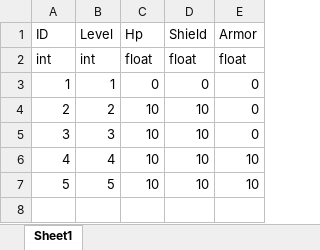
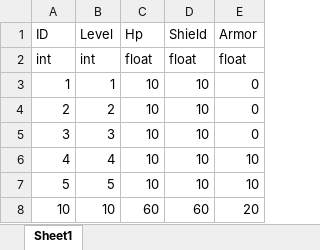
Before and after one commit to ChoWook/PlumTowerDefecne, an Excel workbook: Design/DataTable/MonsterLevel.xlsx, sheet Sheet1, drawn as a sheet; values as stored, in another font and other column widths than the file's, no borders; the diff names each change by its address in the sheet, - before the commit and + after, or states it on an @@ line.

```diff
--- a/Design/DataTable/MonsterLevel.xlsx (sheet Sheet1)
+++ b/Design/DataTable/MonsterLevel.xlsx (sheet Sheet1)
-C3 (Hp): 0
+C3 (Hp): 10
-D3 (Shield): 0
+D3 (Shield): 10
+row 8: 10 | 10 | 60 | 60 | 20
```
Also changed, not shown: Design/몬스터 기획서.xlsx, 1 other file.
